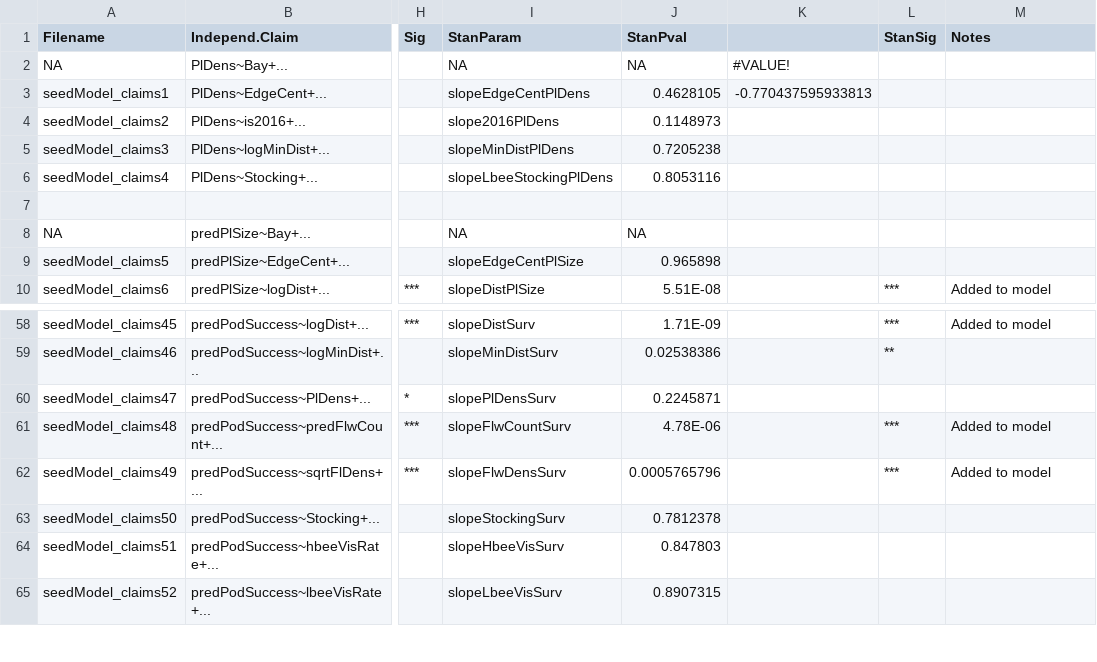
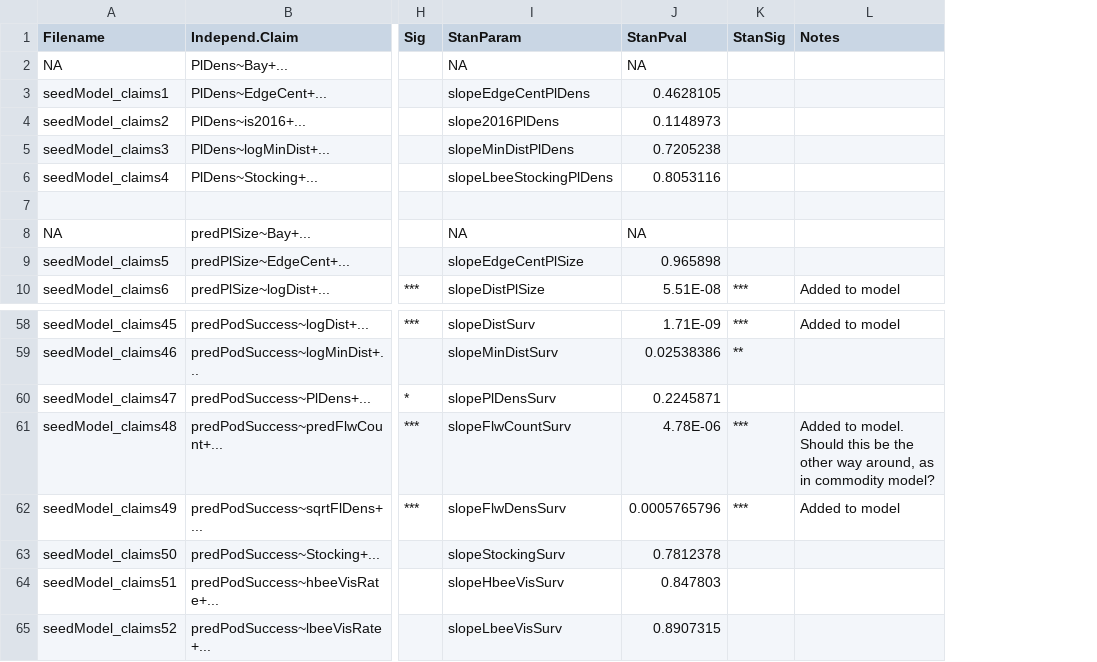
Before and after one commit to samuelVJrobinson/canola_yield_project, a CSV file: Models/Seed model claims 1/claimsList.csv, drawn as a sheet; only a part is shown, gaps mark what is left out; removed rows and columns are numbered as before the commit, all else as after; the diff names each change by its address in the sheet, - before the commit and + after, or states it on an @@ line.

Commit message:
Started work on 2nd claims list for seed fields.
Wrote function to create claims list based on Shipley 2009. Started running main model on cedar.

```diff
--- a/Models/Seed model claims 1/claimsList.csv
+++ b/Models/Seed model claims 1/claimsList.csv
-column K, rows 2-3: #VALUE! | -0.770437595933813
-L61 (Notes): Added to model
+L61 (Notes): Added to model. Should this be the other way around, as in commodity model?
```
Also changed, not shown: 8 other files.
